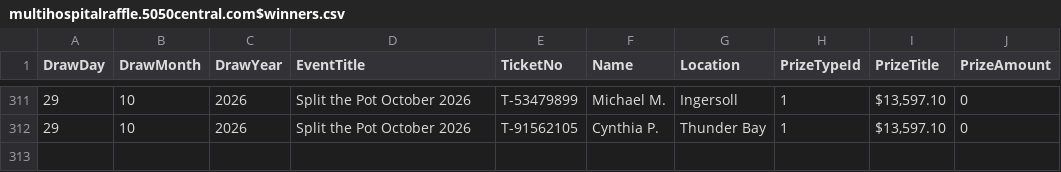
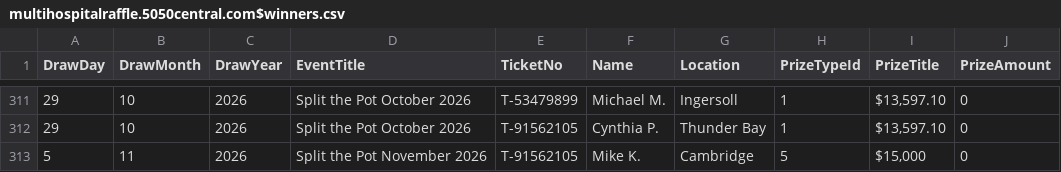
Before and after one commit to AscendFS/winners-list, a CSV file: multihospitalraffle.5050central.com$winners.csv, drawn as a sheet; only a part is shown, gaps mark what is left out; the diff names each change by its address in the sheet, - before the commit and + after, or states it on an @@ line.

Commit message:
Update multihospitalraffle.5050central.com$winners.csv

```diff
--- a/multihospitalraffle.5050central.com$winners.csv
+++ b/multihospitalraffle.5050central.com$winners.csv
+row 313: 5 | 11 | 2026 | Split the Pot November 2026 | T-91562105 | Mike K. | Cambridge | 5 | $15,000 | 0
```
